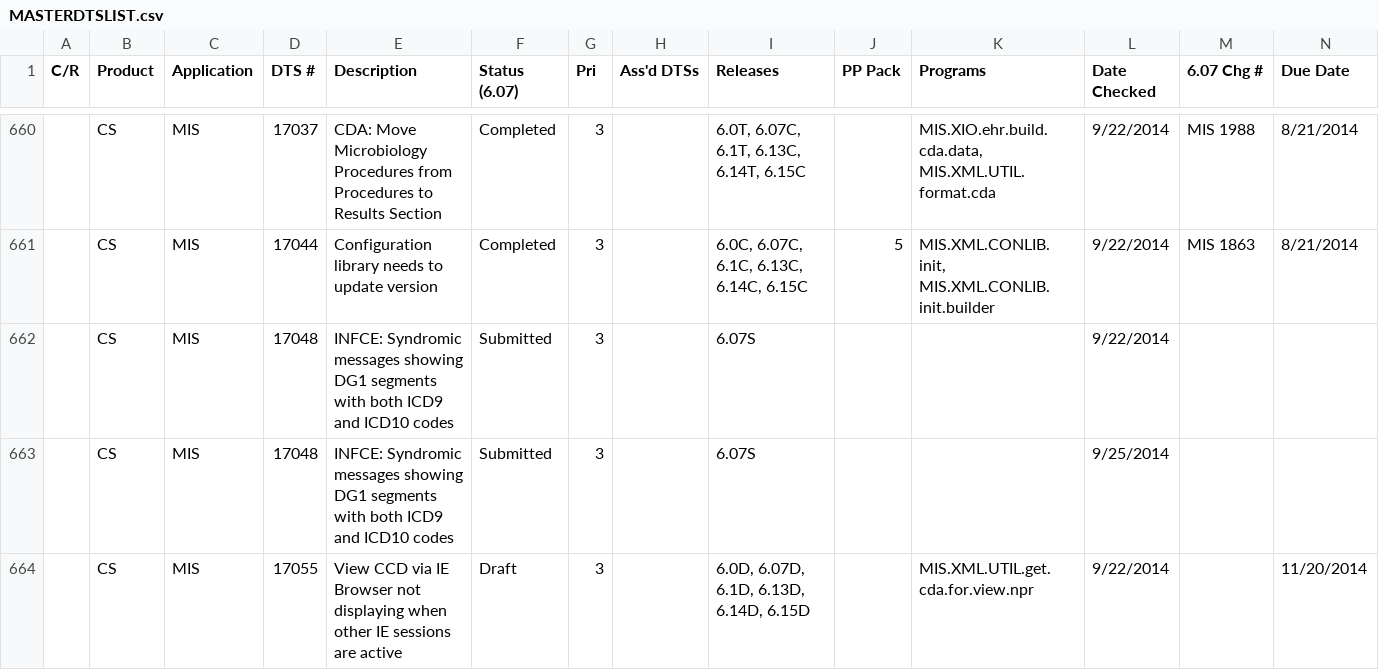
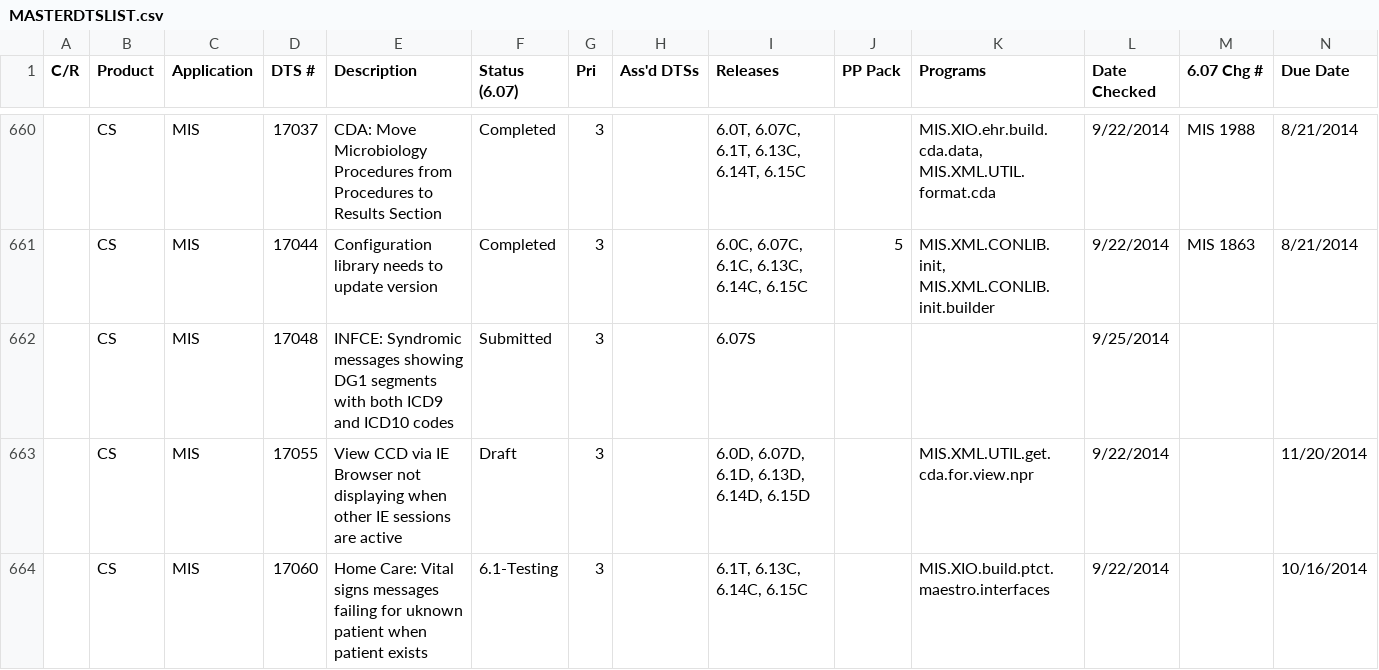
Before and after one commit to bmcc91/DTSListSuite, a CSV file: DTSListSuite/bin/Debug/input/MASTERDTSLIST.csv, drawn as a sheet; only a part is shown, gaps mark what is left out; the shorter side is filled out with more unchanged rows; rows hold the shown columns only; the diff covers the shown part only; the diff names each change by its address in the sheet, - before the commit and + after, or states it on an @@ line.

```diff
--- a/DTSListSuite/bin/Debug/input/MASTERDTSLIST.csv
+++ b/DTSListSuite/bin/Debug/input/MASTERDTSLIST.csv
-row 662:  | CS | MIS | 17048 | INFCE: Syndromic messages showing DG1 segments with both ICD9 and ICD10 codes | Submitted | 3 |  | 6.07S |  |  | 9/22/2014
```
Also changed, not shown: 4 removed rows elsewhere in this file, DTSListSuite/bin/Debug/output/retiredoutput.csv, DTSListSuite/bin/Debug/output/spreadsheetoutput.csv, 12 other files.
